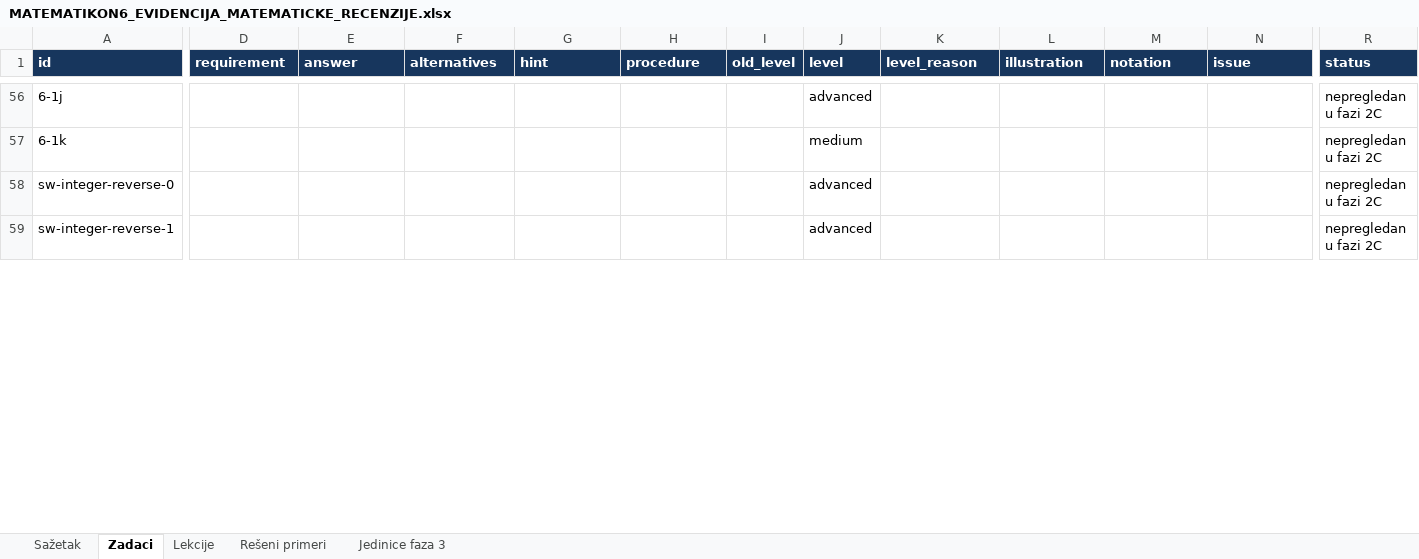
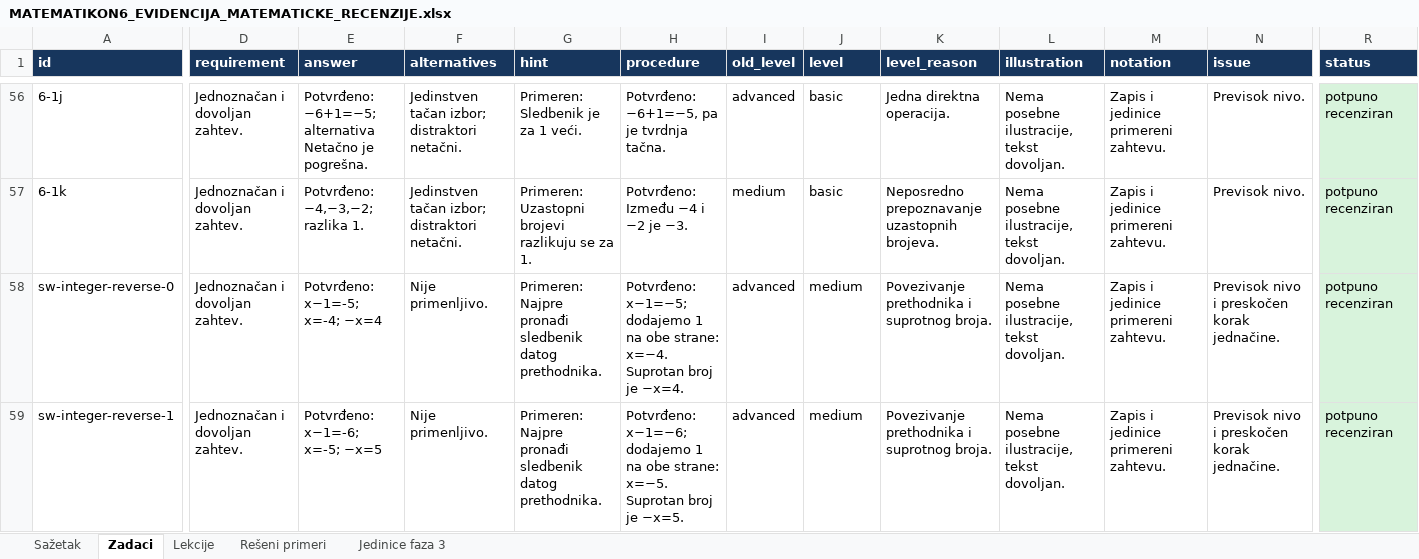
Before and after one commit to Milosprofessor/matematikon6-8, an Excel workbook: MATEMATIKON6_EVIDENCIJA_MATEMATICKE_RECENZIJE.xlsx, sheet Zadaci, drawn as a sheet; only a part is shown, gaps mark what is left out; values as stored, in another font and other column widths than the file's, no borders; table styles not drawn; the diff covers the shown part only; the diff names each change by its address in the sheet, - before the commit and + after, or states it on an @@ line.

```diff
--- a/MATEMATIKON6_EVIDENCIJA_MATEMATICKE_RECENZIJE.xlsx (sheet Zadaci)
+++ b/MATEMATIKON6_EVIDENCIJA_MATEMATICKE_RECENZIJE.xlsx (sheet Zadaci)
-D56:D59 (requirement): (empty)
+D56:D59 (requirement): Jednoznačan i dovoljan zahtev.
-E56 (answer): (empty)
+E56 (answer): Potvrđeno: −6+1=−5; alternativa Netačno je pogrešna.
-F56:F57 (alternatives): (empty)
+F56:F57 (alternatives): Jedinstven tačan izbor; distraktori netačni.
-G56 (hint): (empty)
+G56 (hint): Primeren: Sledbenik je za 1 veći.
-H56 (procedure): (empty)
+H56 (procedure): Potvrđeno: −6+1=−5, pa je tvrdnja tačna.
-I56 (old_level): (empty)
+I56 (old_level): advanced
-J56 (level): advanced
+J56 (level): basic
-K56 (level_reason): (empty)
+K56 (level_reason): Jedna direktna operacija.
-L56:L59 (illustration): (empty)
+L56:L59 (illustration): Nema posebne ilustracije, tekst dovoljan.
-M56:M59 (notation): (empty)
+M56:M59 (notation): Zapis i jedinice primereni zahtevu.
-N56:N57 (issue): (empty)
+N56:N57 (issue): Previsok nivo.
-R56:R59 (status): nepregledan u fazi 2C
+R56:R59 (status): potpuno recenziran
-R56:R59 fill: none
+R56:R59 fill: #D8F3DC
-E57 (answer): (empty)
+E57 (answer): Potvrđeno: −4,−3,−2; razlika 1.
-G57 (hint): (empty)
+G57 (hint): Primeren: Uzastopni brojevi razlikuju se za 1.
-H57 (procedure): (empty)
+H57 (procedure): Potvrđeno: Između −4 i −2 je −3.
-I57 (old_level): (empty)
+I57 (old_level): medium
-J57 (level): medium
+J57 (level): basic
-K57 (level_reason): (empty)
+K57 (level_reason): Neposredno prepoznavanje uzastopnih brojeva.
-E58 (answer): (empty)
+E58 (answer): Potvrđeno: x−1=-5; x=-4; −x=4
-F58:F59 (alternatives): (empty)
+F58:F59 (alternatives): Nije primenljivo.
-G58:G59 (hint): (empty)
+G58:G59 (hint): Primeren: Najpre pronađi sledbenik datog prethodnika.
-H58 (procedure): (empty)
+H58 (procedure): Potvrđeno: x−1=−5; dodajemo 1 na obe strane: x=−4. Suprotan broj je −x=4.
-I58:I59 (old_level): (empty)
+I58:I59 (old_level): advanced
-J58:J59 (level): advanced
+J58:J59 (level): medium
-K58:K59 (level_reason): (empty)
+K58:K59 (level_reason): Povezivanje prethodnika i suprotnog broja.
-N58:N59 (issue): (empty)
+N58:N59 (issue): Previsok nivo i preskočen korak jednačine.
-E59 (answer): (empty)
+E59 (answer): Potvrđeno: x−1=-6; x=-5; −x=5
-H59 (procedure): (empty)
+H59 (procedure): Potvrđeno: x−1=−6; dodajemo 1 na obe strane: x=−5. Suprotan broj je −x=5.
```
Also changed, not shown: 186 edited cells and cell formats elsewhere in this sheet, sheet Rešeni primeri, sheet Sažetak, sheet Lekcije, 34 other files.
